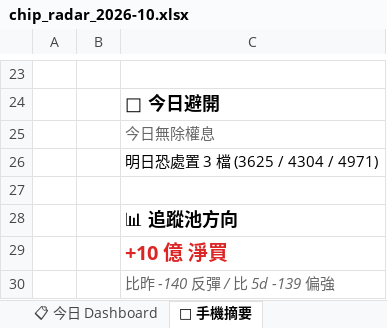
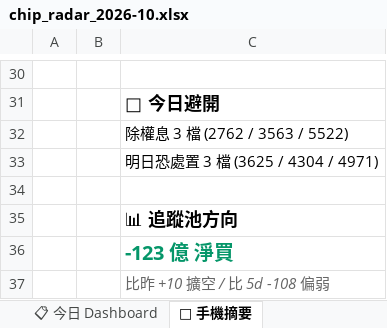
Before and after one commit to EdwardYY1224/CHIP_RADAR_TW, an Excel workbook: data/reports/chip_radar_2026-10.xlsx, sheet 📱 手機摘要, drawn as a sheet; only a part is shown, gaps mark what is left out; values as stored, in another font and other column widths than the file's, no borders; addresses are those after the commit; the diff covers the shown part only; the diff names each change by its address in the sheet, - before the commit and + after, or states it on an @@ line.

```diff
--- a/data/reports/chip_radar_2026-10.xlsx (sheet 📱 手機摘要)
+++ b/data/reports/chip_radar_2026-10.xlsx (sheet 📱 手機摘要)
-C32: 今日無除權息
+C32: 除權息 3 檔 (2762 / 3563 / 5522)
@@ C32 italic: on → off, text colour: #666666 → black @@
-C36: +10 億 淨買
+C36: -123 億 淨買
-C36 text colour: #DC2626
+C36 text colour: #059669
-C37: 比昨 -140 反彈 / 比 5d -139 偏強
+C37: 比昨 +10 擴空 / 比 5d -108 偏弱
```
Also changed, not shown: 7 added rows, 13 edited cells and cell formats elsewhere in this sheet, sheet 📋 今日 Dashboard, sheet 20261028, sheet 📌 Pinned Master 追蹤, other sheet tabs, data/reports/latest.xlsx, 23 other files.
